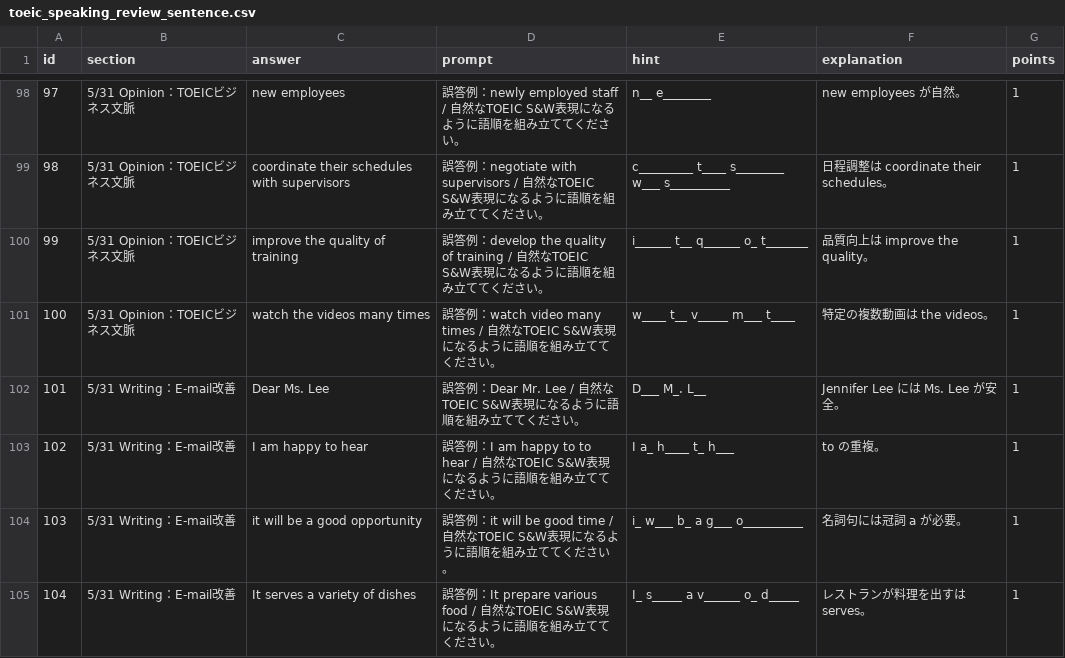
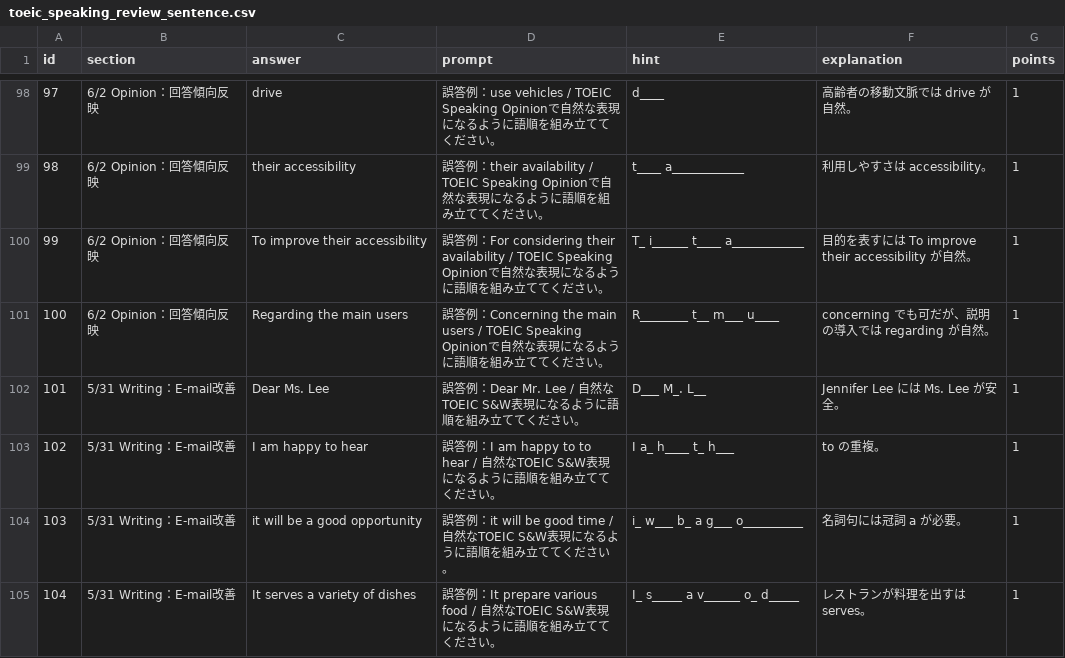
Before and after one commit to m4myx27p86-cyber/learning-tool, a CSV file: data/speaking_review/toeic_speaking_review_sentence.csv, drawn as a sheet; only a part is shown, gaps mark what is left out; the diff covers the shown part only.

```diff
--- a/data/speaking_review/toeic_speaking_review_sentence.csv
+++ b/data/speaking_review/toeic_speaking_review_sentence.csv
@@ -98,5 +98,5 @@
-97,5/31 Opinion：TOEICビジネス文脈,new employees,誤答例：newly employed staff / 自然なTOEIC S&W表現になるように語順を組み立ててください。,n__ e________,new employees が自然。,1
-98,5/31 Opinion：TOEICビジネス文脈,coordinate their schedules with supervisors,誤答例：negotiate with supervisors / 自然なTOEIC S&W表現になるように語順を組み立ててください。,c_________ t____ s________ w___ s__________,日程調整は coordinate their schedules。,1
-99,5/31 Opinion：TOEICビジネス文脈,improve the quality of training,誤答例：develop the quality of training / 自然なTOEIC S&W表現になるように語順を組み立ててください。,i______ t__ q______ o_ t_______,品質向上は improve the quality。,1
-100,5/31 Opinion：TOEICビジネス文脈,watch the videos many times,誤答例：watch video many times / 自然なTOEIC S&W表現になるように語順を組み立ててください。,w____ t__ v_____ m___ t____,特定の複数動画は the videos。,1
+97,6/2 Opinion：回答傾向反映,drive,誤答例：use vehicles / TOEIC Speaking Opinionで自然な表現になるように語順を組み立ててください。,d____,高齢者の移動文脈では drive が自然。,1
+98,6/2 Opinion：回答傾向反映,their accessibility,誤答例：their availability / TOEIC Speaking Opinionで自然な表現になるように語順を組み立ててください。,t____ a____________,利用しやすさは accessibility。,1
+99,6/2 Opinion：回答傾向反映,To improve their accessibility,誤答例：For considering their availability / TOEIC Speaking Opinionで自然な表現になるように語順を組み立ててください。,T_ i______ t____ a____________,目的を表すには To improve their accessibility が自然。,1
+100,6/2 Opinion：回答傾向反映,Regarding the main users,誤答例：Concerning the main users / TOEIC Speaking Opinionで自然な表現になるように語順を組み立ててください。,R________ t__ m___ u____,concerning でも可だが、説明の導入では regarding が自然。,1
 101,5/31 Writing：E-mail改善,Dear Ms. Lee,誤答例：Dear Mr. Lee / 自然なTOEIC S&W表現になるように語順を組み立ててください。,D___ M_. L__,Jennifer Lee には Ms. Lee が安全。,1
```
Also changed, not shown: 155 edited cells elsewhere in this file, data/speaking_review/toeic_error_correction.csv, data/speaking_review/toeic_speaking_review_cloze.csv, 2 other files.
